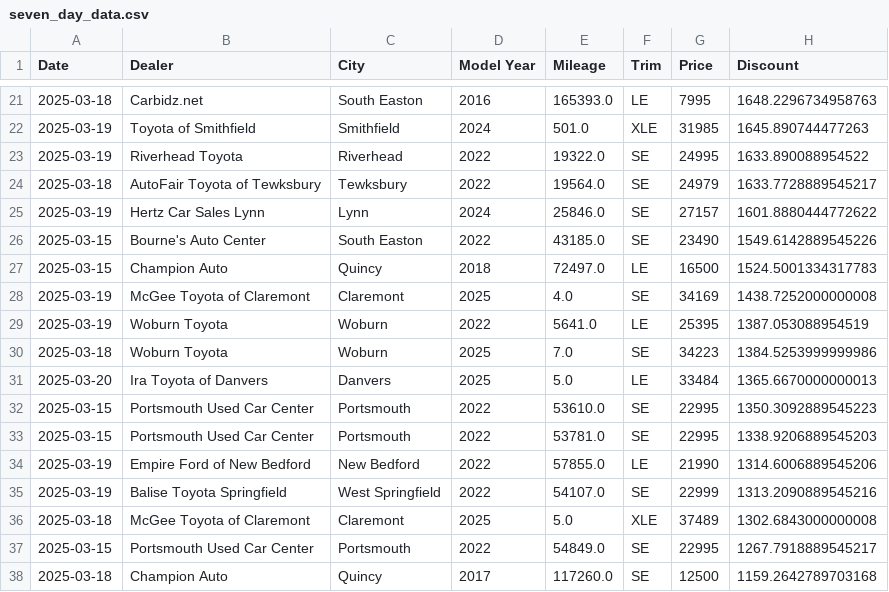
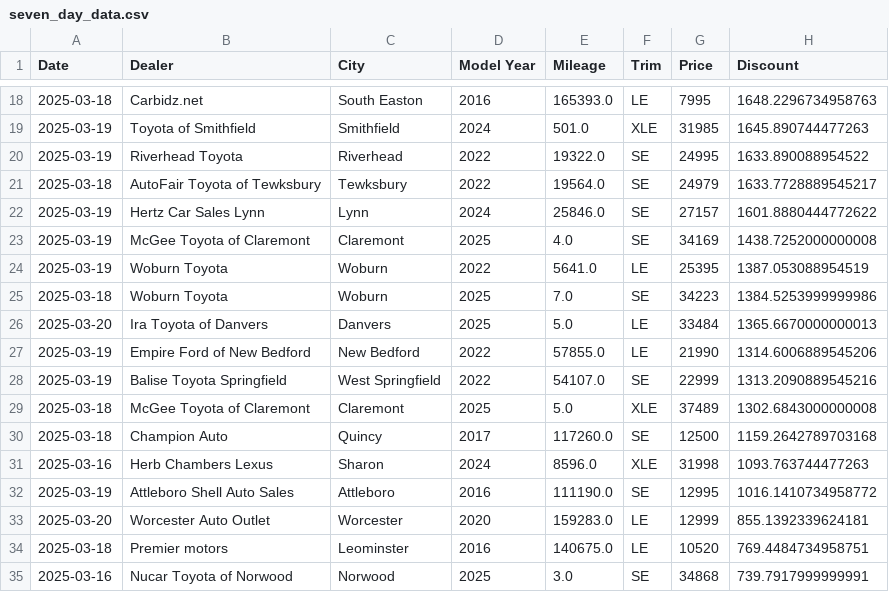
Before and after one commit to MMel099/UsedCarPricer, a CSV file: data/seven_day_data.csv, drawn as a sheet; only a part is shown, gaps mark what is left out; the shorter side is filled out with more unchanged rows; the diff covers the shown part only; the diff names each change by its address in the sheet, - before the commit and + after, or states it on an @@ line.

```diff
--- a/data/seven_day_data.csv
+++ b/data/seven_day_data.csv
-row 26: 2025-03-15 | Bourne's Auto Center | South Easton | 2022 | 43185.0 | SE | 23490 | 1549.6142889545226
-row 27: 2025-03-15 | Champion Auto | Quincy | 2018 | 72497.0 | LE | 16500 | 1524.5001334317783
-row 32: 2025-03-15 | Portsmouth Used Car Center | Portsmouth | 2022 | 53610.0 | SE | 22995 | 1350.3092889545223
-row 33: 2025-03-15 | Portsmouth Used Car Center | Portsmouth | 2022 | 53781.0 | SE | 22995 | 1338.9206889545203
-row 37: 2025-03-15 | Portsmouth Used Car Center | Portsmouth | 2022 | 54849.0 | SE | 22995 | 1267.7918889545217
```
Also changed, not shown: 18 removed rows and 1 edited cell elsewhere in this file, data/daily_stats.csv, data/master_data.csv, 3 other files.
